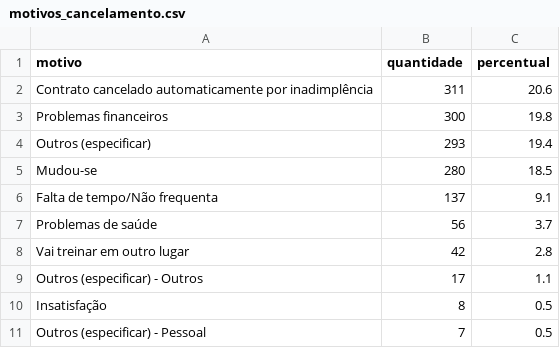
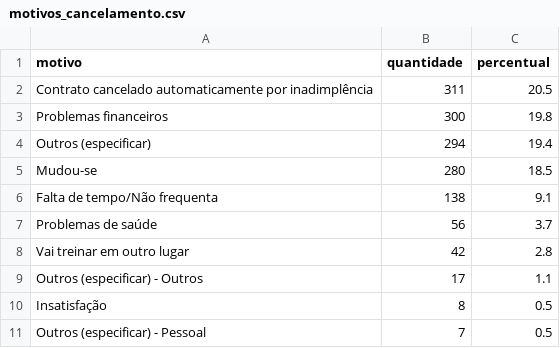
Before and after one commit to Cain2299/evo-cohort-dashboard, a CSV file: data/current/motivos_cancelamento.csv, drawn as a sheet; only a part is shown.

```diff
--- a/data/current/motivos_cancelamento.csv
+++ b/data/current/motivos_cancelamento.csv
@@ -1,7 +1,7 @@
 motivo,quantidade,percentual
-Contrato cancelado automaticamente por inadimplência,311,20.6
+Contrato cancelado automaticamente por inadimplência,311,20.5
 Problemas financeiros,300,19.8
-Outros (especificar),293,19.4
+Outros (especificar),294,19.4
 Mudou-se,280,18.5
-Falta de tempo/Não frequenta,137,9.1
+Falta de tempo/Não frequenta,138,9.1
 Problemas de saúde,56,3.7
```
Also changed, not shown: data/current/churn_por_filial.csv, 1 other file.
